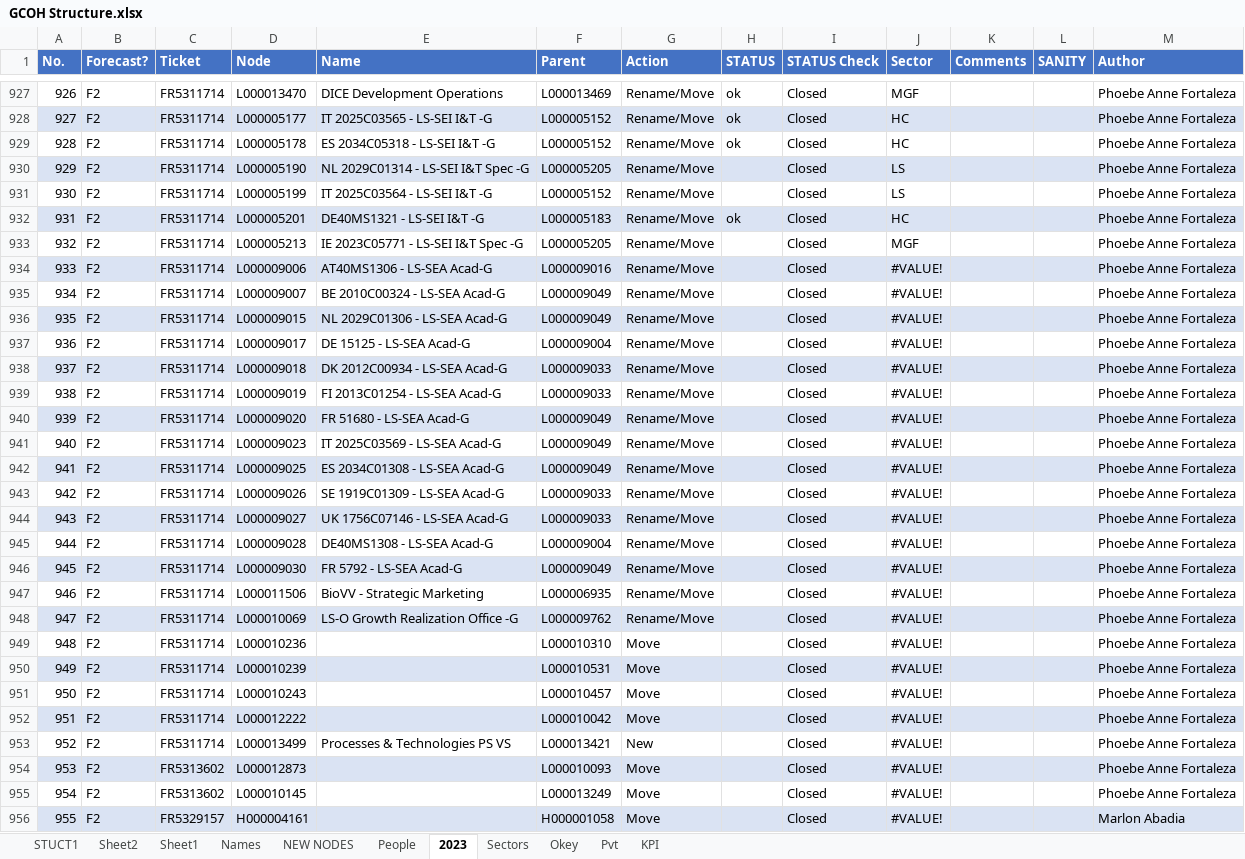
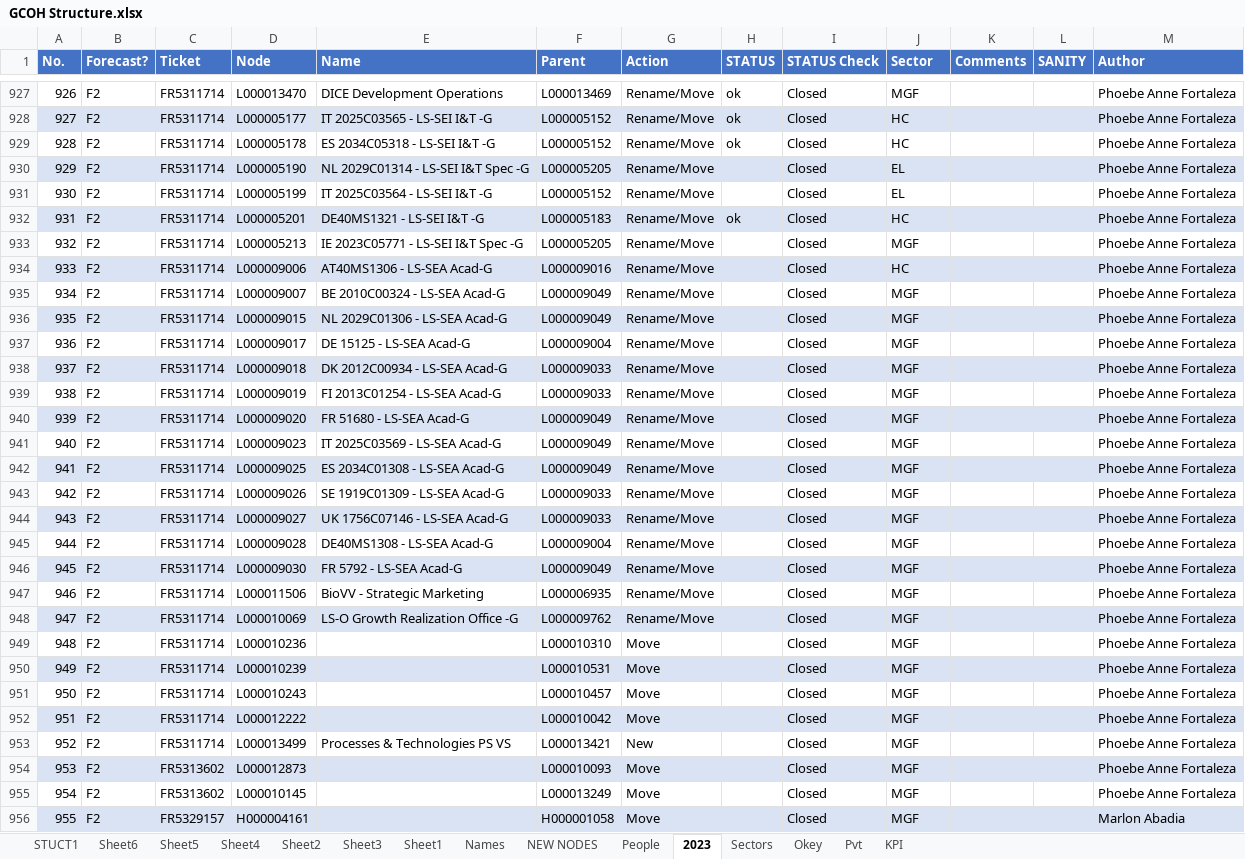
Before and after one commit to violencepierre/GCOH-Tickets-for-Processing, an Excel workbook: GCOH Structure.xlsx, sheet 2023, drawn as a sheet; only a part is shown, gaps mark what is left out; values as stored, in another font and other column widths than the file's, no borders; the diff covers the shown part only; the diff names each change by its address in the sheet, - before the commit and + after, or states it on an @@ line.

```diff
--- a/GCOH Structure.xlsx (sheet 2023)
+++ b/GCOH Structure.xlsx (sheet 2023)
+sheet tab: Sheet6
+sheet tab: Sheet5
+sheet tab: Sheet4
+sheet tab: Sheet3
-J930:J931 (Sector): LS
+J930:J931 (Sector): EL
-J934 (Sector): #VALUE!
+J934 (Sector): HC
-J935:J956 (Sector): #VALUE!
+J935:J956 (Sector): MGF
```
Also changed, not shown: 219 edited cells elsewhere in this sheet, sheet Sheet2, sheet Sheet1, sheet STUCT1, sheet People, hidden cells, F3 2024 mappings.xlsx, GCOH Resources/GCOHPost.xlsx, 2 other files.
